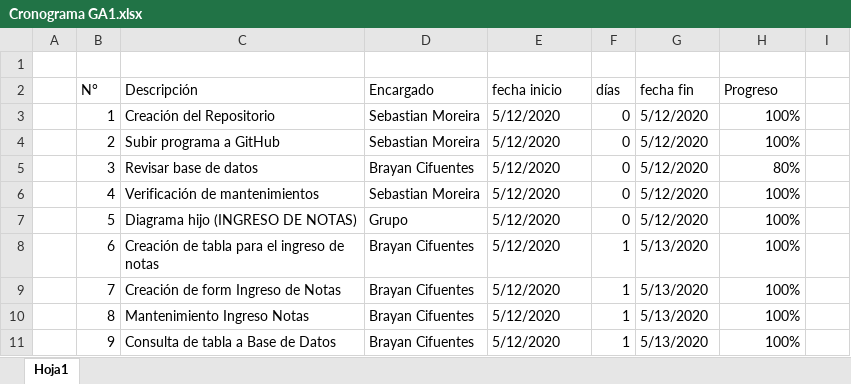
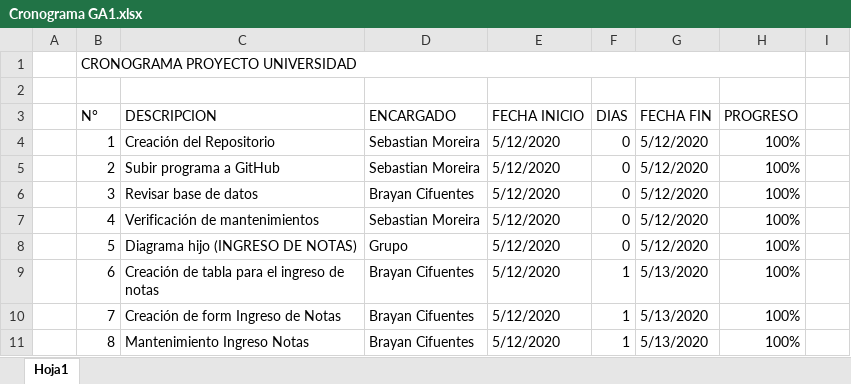
Before and after one commit to daguilae/ProyectosUMG, an Excel workbook: P3GA1/DocumentosProyecto/Cronograma GA1.xlsx, sheet Hoja1, drawn as a sheet; only a part is shown; the shorter side is filled out with more unchanged rows; values as stored, in another font and other column widths than the file's, no cell formats; removed rows and columns are numbered as before the commit, all else as after; the diff covers the shown part only; the diff names each change by its address in the sheet, - before the commit and + after, or states it on an @@ line.

```diff
--- a/P3GA1/DocumentosProyecto/Cronograma GA1.xlsx (sheet Hoja1)
+++ b/P3GA1/DocumentosProyecto/Cronograma GA1.xlsx (sheet Hoja1)
+row 1:  | CRONOGRAMA PROYECTO UNIVERSIDAD
-row 2:  | N° | Descripción | Encargado | fecha inicio | días | fecha fin | Progreso
+row 3:  | N° | DESCRIPCION | ENCARGADO | FECHA INICIO | DIAS | FECHA FIN | PROGRESO
-H6: 80%
+H6: 100%
```
Also changed, not shown: 10 added rows, 9 removed rows, 12 edited cells and merged cells elsewhere in this sheet, cell formats, formulas that keep their value, 6 other files.
